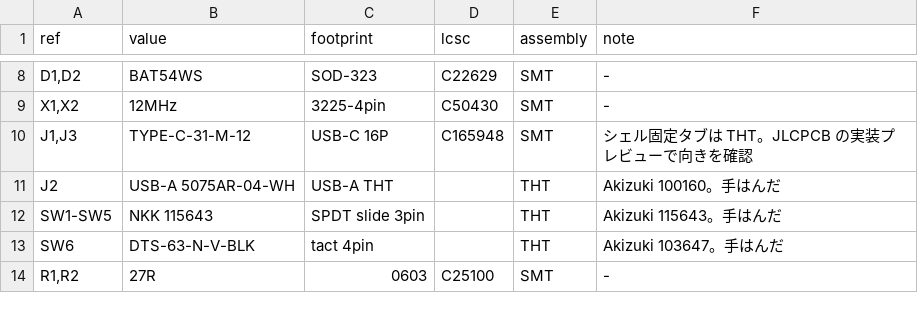
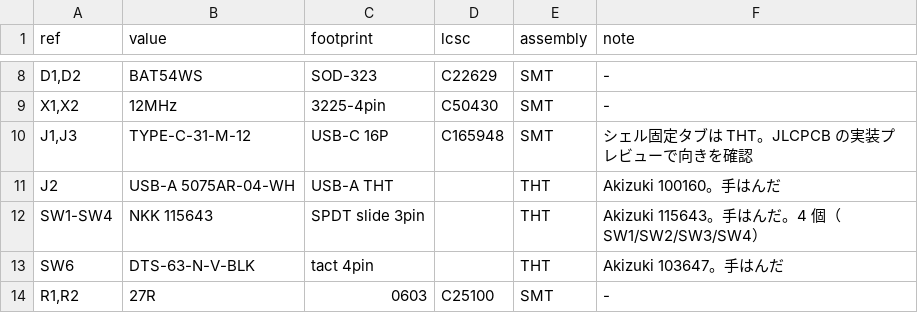
Before and after one commit to nananek/genshin-midi-board, a CSV file: hardware/rp2040_frisk/bom.csv, drawn as a sheet; only a part is shown, gaps mark what is left out; the diff names each change by its address in the sheet, - before the commit and + after, or states it on an @@ line.

```diff
--- a/hardware/rp2040_frisk/bom.csv
+++ b/hardware/rp2040_frisk/bom.csv
-A12 (ref): SW1-SW5
+A12 (ref): SW1-SW4
-F12 (note): Akizuki 115643。手はんだ
+F12 (note): Akizuki 115643。手はんだ。4 個（SW1/SW2/SW3/SW4）
```
Also changed, not shown: hardware/rp2040_frisk/pinmap.csv, 14 other files.
